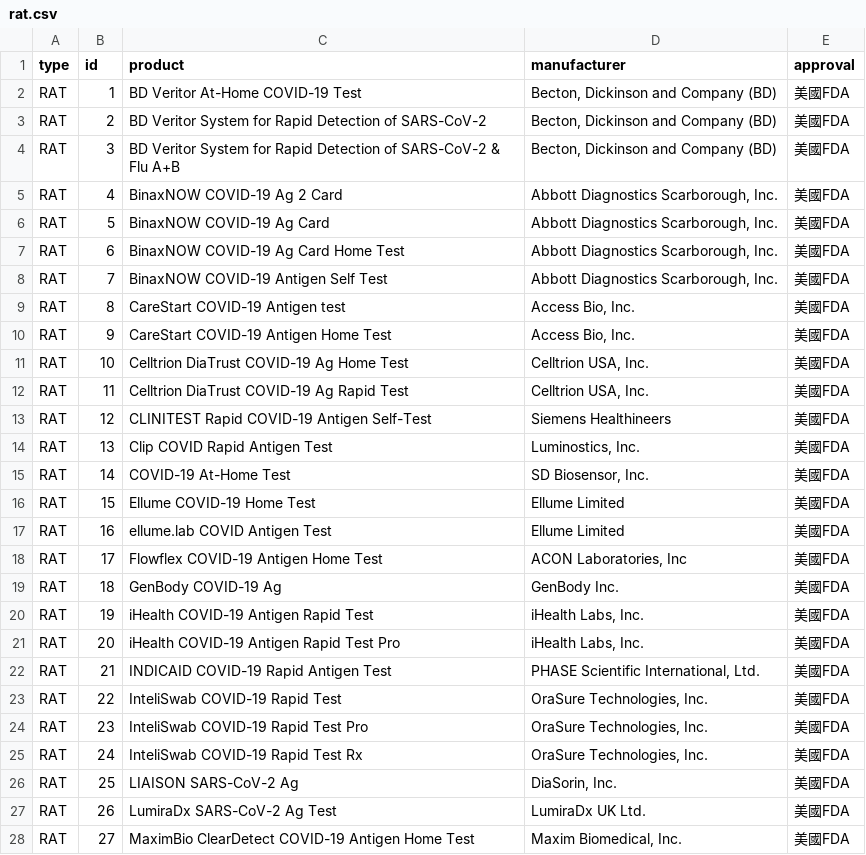
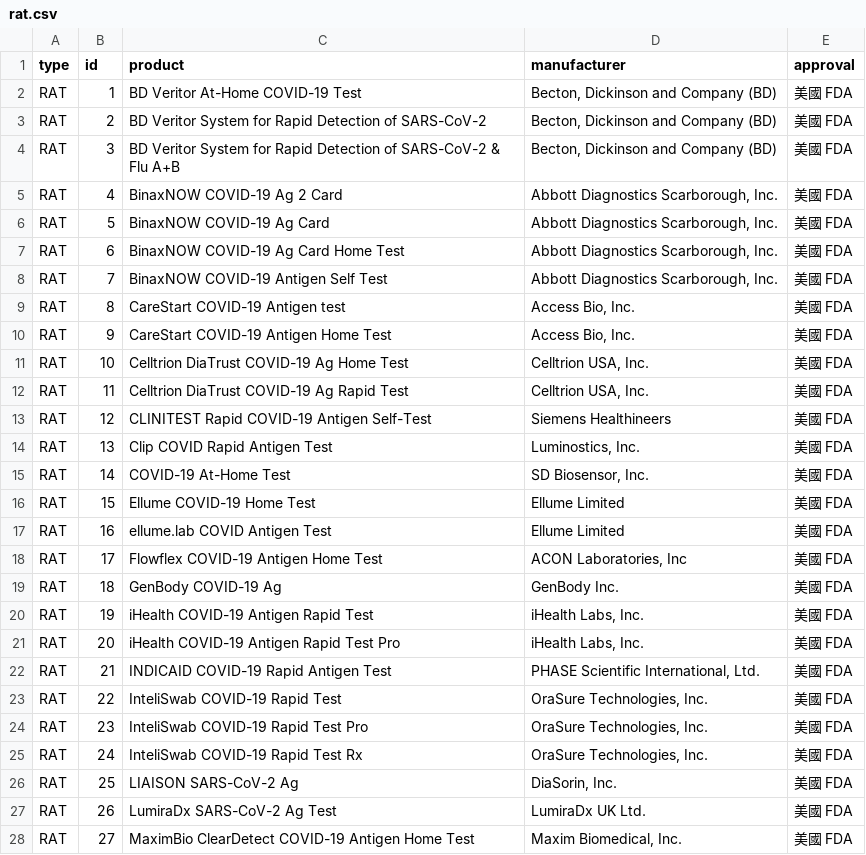
Before and after one commit to MisterCommand/RAT, a CSV file: src/rat.csv, drawn as a sheet; only a part is shown; the diff covers the shown part only.

```diff
--- a/src/rat.csv
+++ b/src/rat.csv
@@ -1,28 +1,28 @@
 type,id,product,manufacturer,approval
-RAT,1,BD Veritor At-Home COVID-19 Test,"Becton, Dickinson and Company (BD)",美國FDA
-RAT,2,BD Veritor System for Rapid Detection of SARS-CoV-2,"Becton, Dickinson and Company (BD)",美國FDA
-RAT,3,BD Veritor System for Rapid Detection of SARS-CoV-2 & Flu A+B,"Becton, Dickinson and Company (BD)",美國FDA
-RAT,4,BinaxNOW COVID-19 Ag 2 Card,"Abbott Diagnostics Scarborough, Inc.",美國FDA
-RAT,5,BinaxNOW COVID-19 Ag Card,"Abbott Diagnostics Scarborough, Inc.",美國FDA
-RAT,6,BinaxNOW COVID-19 Ag Card Home Test,"Abbott Diagnostics Scarborough, Inc.",美國FDA
-RAT,7,BinaxNOW COVID-19 Antigen Self Test,"Abbott Diagnostics Scarborough, Inc.",美國FDA
-RAT,8,CareStart COVID-19 Antigen test,"Access Bio, Inc.",美國FDA
-RAT,9,CareStart COVID-19 Antigen Home Test,"Access Bio, Inc.",美國FDA
-RAT,10,Celltrion DiaTrust COVID-19 Ag Home Test,"Celltrion USA, Inc.",美國FDA
-RAT,11,Celltrion DiaTrust COVID-19 Ag Rapid Test,"Celltrion USA, Inc.",美國FDA
-RAT,12,CLINITEST Rapid COVID-19 Antigen Self-Test,Siemens Healthineers,美國FDA
-RAT,13,Clip COVID Rapid Antigen Test,"Luminostics, Inc.",美國FDA
-RAT,14,COVID-19 At-Home Test,"SD Biosensor, Inc.",美國FDA
-RAT,15,Ellume COVID-19 Home Test,Ellume Limited,美國FDA
-RAT,16,ellume.lab COVID Antigen Test,Ellume Limited,美國FDA
-RAT,17,Flowflex COVID-19 Antigen Home Test,"ACON Laboratories, Inc",美國FDA
-RAT,18,GenBody COVID-19 Ag,GenBody Inc.,美國FDA
-RAT,19,iHealth COVID-19 Antigen Rapid Test,"iHealth Labs, Inc.",美國FDA
-RAT,20,iHealth COVID-19 Antigen Rapid Test Pro,"iHealth Labs, Inc.",美國FDA
-RAT,21,INDICAID COVID-19 Rapid Antigen Test,"PHASE Scientific International, Ltd.",美國FDA
-RAT,22,InteliSwab COVID-19 Rapid Test,"OraSure Technologies, Inc.",美國FDA
-RAT,23,InteliSwab COVID-19 Rapid Test Pro,"OraSure Technologies, Inc.",美國FDA
-RAT,24,InteliSwab COVID-19 Rapid Test Rx,"OraSure Technologies, Inc.",美國FDA
-RAT,25,LIAISON SARS-CoV-2 Ag,"DiaSorin, Inc.",美國FDA
-RAT,26,LumiraDx SARS-CoV-2 Ag Test,LumiraDx UK Ltd.,美國FDA
-RAT,27,MaximBio ClearDetect COVID-19 Antigen Home Test,"Maxim Biomedical, Inc.",美國FDA
+RAT,1,BD Veritor At-Home COVID-19 Test,"Becton, Dickinson and Company (BD)",美國 FDA
+RAT,2,BD Veritor System for Rapid Detection of SARS-CoV-2,"Becton, Dickinson and Company (BD)",美國 FDA
+RAT,3,BD Veritor System for Rapid Detection of SARS-CoV-2 & Flu A+B,"Becton, Dickinson and Company (BD)",美國 FDA
+RAT,4,BinaxNOW COVID-19 Ag 2 Card,"Abbott Diagnostics Scarborough, Inc.",美國 FDA
+RAT,5,BinaxNOW COVID-19 Ag Card,"Abbott Diagnostics Scarborough, Inc.",美國 FDA
+RAT,6,BinaxNOW COVID-19 Ag Card Home Test,"Abbott Diagnostics Scarborough, Inc.",美國 FDA
+RAT,7,BinaxNOW COVID-19 Antigen Self Test,"Abbott Diagnostics Scarborough, Inc.",美國 FDA
+RAT,8,CareStart COVID-19 Antigen test,"Access Bio, Inc.",美國 FDA
+RAT,9,CareStart COVID-19 Antigen Home Test,"Access Bio, Inc.",美國 FDA
+RAT,10,Celltrion DiaTrust COVID-19 Ag Home Test,"Celltrion USA, Inc.",美國 FDA
+RAT,11,Celltrion DiaTrust COVID-19 Ag Rapid Test,"Celltrion USA, Inc.",美國 FDA
+RAT,12,CLINITEST Rapid COVID-19 Antigen Self-Test,Siemens Healthineers,美國 FDA
+RAT,13,Clip COVID Rapid Antigen Test,"Luminostics, Inc.",美國 FDA
+RAT,14,COVID-19 At-Home Test,"SD Biosensor, Inc.",美國 FDA
+RAT,15,Ellume COVID-19 Home Test,Ellume Limited,美國 FDA
+RAT,16,ellume.lab COVID Antigen Test,Ellume Limited,美國 FDA
+RAT,17,Flowflex COVID-19 Antigen Home Test,"ACON Laboratories, Inc",美國 FDA
+RAT,18,GenBody COVID-19 Ag,GenBody Inc.,美國 FDA
+RAT,19,iHealth COVID-19 Antigen Rapid Test,"iHealth Labs, Inc.",美國 FDA
+RAT,20,iHealth COVID-19 Antigen Rapid Test Pro,"iHealth Labs, Inc.",美國 FDA
+RAT,21,INDICAID COVID-19 Rapid Antigen Test,"PHASE Scientific International, Ltd.",美國 FDA
+RAT,22,InteliSwab COVID-19 Rapid Test,"OraSure Technologies, Inc.",美國 FDA
+RAT,23,InteliSwab COVID-19 Rapid Test Pro,"OraSure Technologies, Inc.",美國 FDA
+RAT,24,InteliSwab COVID-19 Rapid Test Rx,"OraSure Technologies, Inc.",美國 FDA
+RAT,25,LIAISON SARS-CoV-2 Ag,"DiaSorin, Inc.",美國 FDA
+RAT,26,LumiraDx SARS-CoV-2 Ag Test,LumiraDx UK Ltd.,美國 FDA
+RAT,27,MaximBio ClearDetect COVID-19 Antigen Home Test,"Maxim Biomedical, Inc.",美國 FDA
```
Also changed, not shown: 17 edited cells elsewhere in this file, 5 other files.
